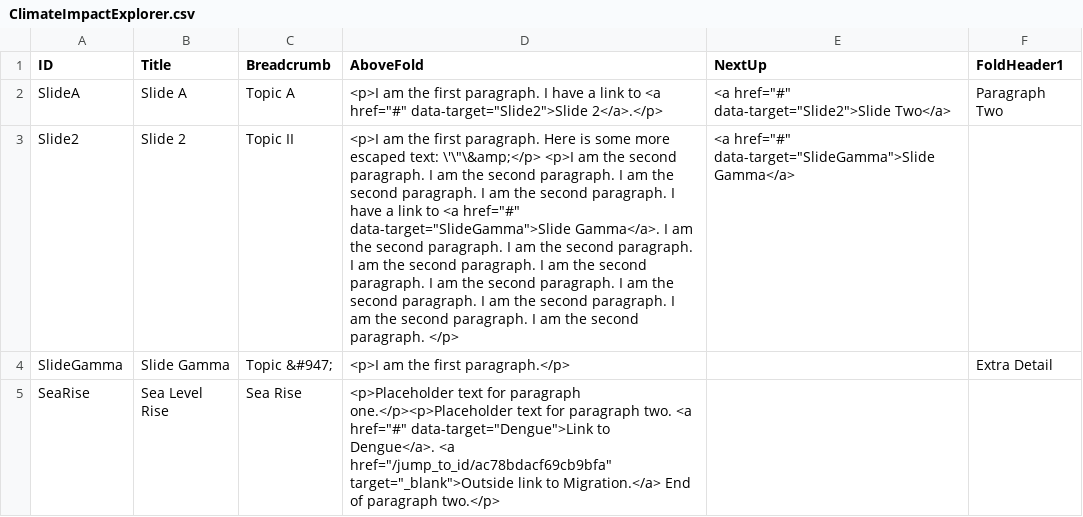
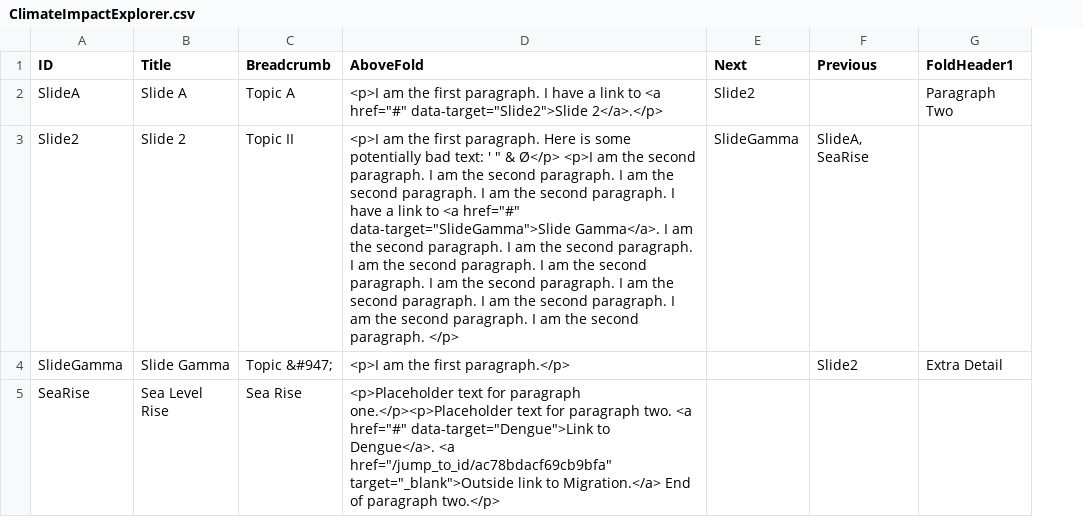
Before and after one commit to Colin-Fredericks/hx-js, a CSV file: text slider/ClimateImpactExplorer.csv, drawn as a sheet; only a part is shown; removed rows and columns are numbered as before the commit, all else as after; the diff names each change by its address in the sheet, - before the commit and + after, or states it on an @@ line.

Commit message:
Breadcrumbs out, next/prev in.

```diff
--- a/text slider/ClimateImpactExplorer.csv
+++ b/text slider/ClimateImpactExplorer.csv
-column E (NextUp), rows 2-3: <a href="#" data-target="Slide2">Slide Two</a> | <a href="#" data-target="SlideGamma">Slide Gamma</a>
+column E (Next), rows 2-3: Slide2 | SlideGamma
+column F (Previous), rows 3-4: SlideA, SeaRise | Slide2
-D3 (AboveFold): …is some more escaped text: \'\"\&amp;</p> <p>I am…
+D3 (AboveFold): …is some potentially bad text: ' " & Ø</p> <p>I am…
```
Also changed, not shown: 2 other files.
